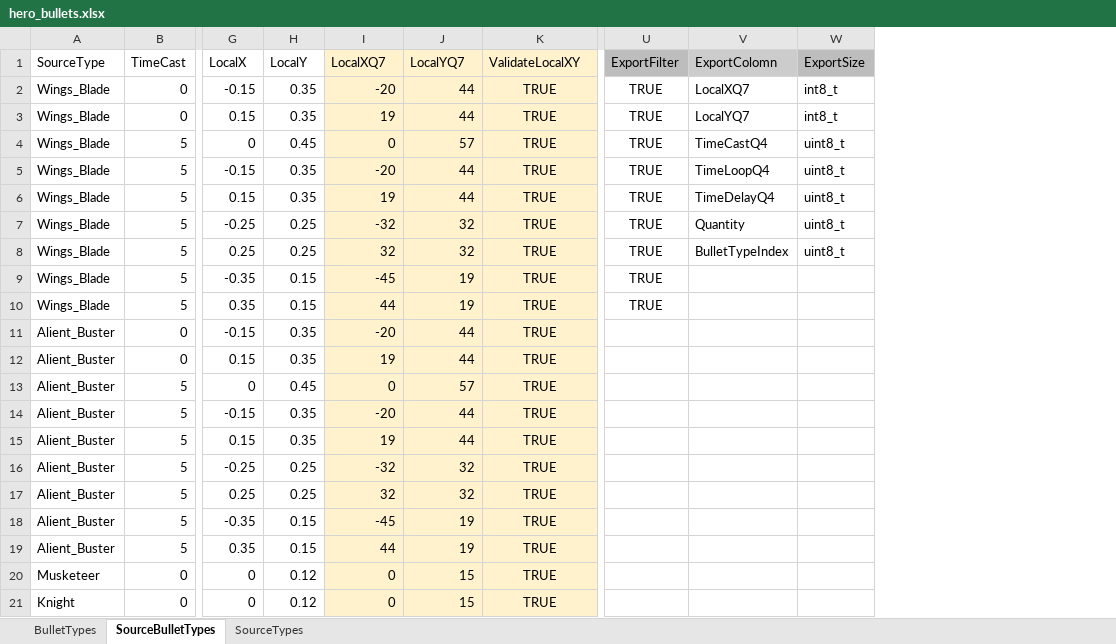
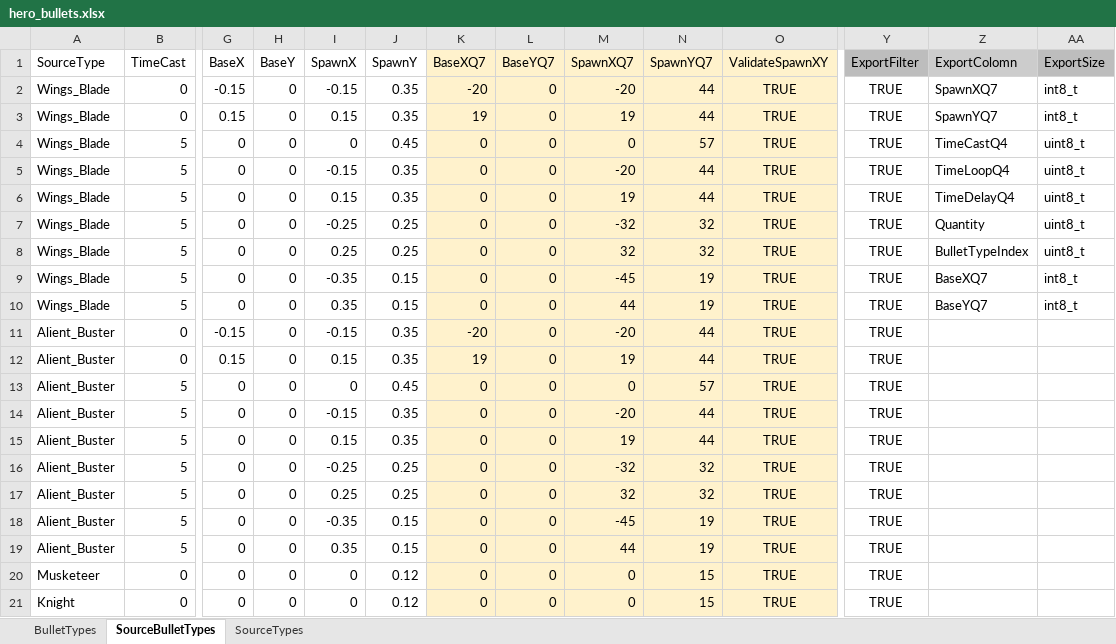
Before and after one commit to ArtemSekretov/simple_dod_game, an Excel workbook: hero_bullets.xlsx, sheet SourceBulletTypes, drawn as a sheet; only a part is shown, gaps mark what is left out; values as stored, in another font and other column widths than the file's, no borders; charts and pictures and conditional formats and table styles not drawn; addresses are those after the commit; the diff names each change by its address in the sheet, - before the commit and + after, or states it on an @@ line.

Commit message:
fixed player bullet direction

```diff
--- a/hero_bullets.xlsx (sheet SourceBulletTypes)
+++ b/hero_bullets.xlsx (sheet SourceBulletTypes)
+column G (BaseX), rows 2-21: -0.15 | 0.15 | 0 | 0 | 0 | 0 | 0 | 0 | 0 | -0.15 | 0.15 | 0 | 0 | 0 | 0 | 0 | 0 | 0 | 0 | 0
+column H (BaseY), rows 2-21: all 0
+column K (BaseXQ7), rows 2-21: -20 | 19 | 0 | 0 | 0 | 0 | 0 | 0 | 0 | -20 | 19 | 0 | 0 | 0 | 0 | 0 | 0 | 0 | 0 | 0
+column L (BaseYQ7), rows 2-21: all 0
-I1: LocalX
+I1: SpawnX
-J1: LocalY
+J1: SpawnY
-M1: LocalXQ7
+M1: SpawnXQ7
-N1: LocalYQ7
+N1: SpawnYQ7
-O1: ValidateLocalXY
+O1: ValidateSpawnXY
-Z2 (ExportColomn): LocalXQ7
+Z2 (ExportColomn): SpawnXQ7
-Z3 (ExportColomn): LocalYQ7
+Z3 (ExportColomn): SpawnYQ7
-Z9 (ExportColomn): (empty)
+Z9 (ExportColomn): BaseXQ7
-AA9:AA10 (ExportSize): (empty)
+AA9:AA10 (ExportSize): int8_t
-Z10 (ExportColomn): (empty)
+Z10 (ExportColomn): BaseYQ7
-Y11:Y21 (ExportFilter): (empty)
+Y11:Y21 (ExportFilter): TRUE
```
Also changed, not shown: formulas that keep their value, enemy_bullets.xlsx, 3 other files.
